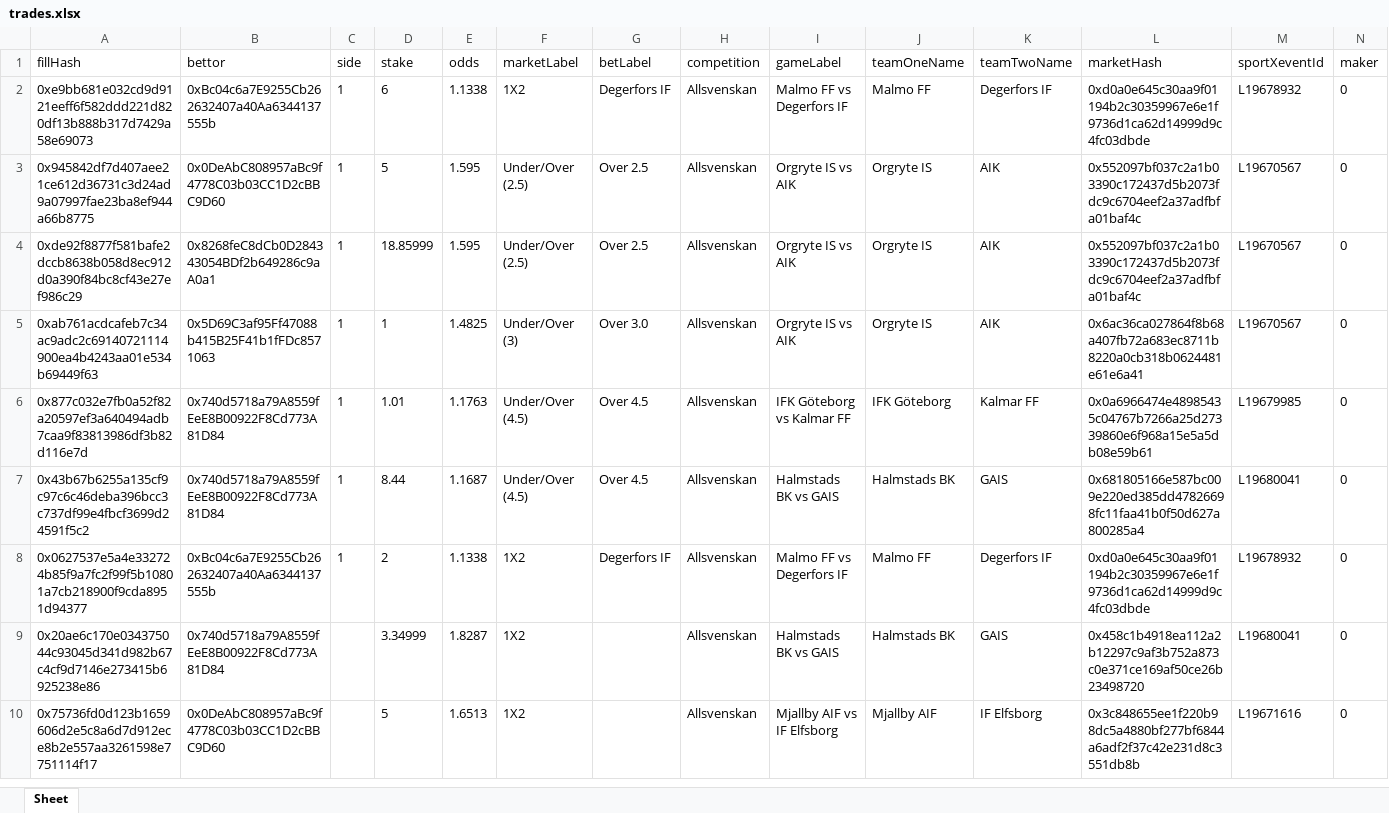
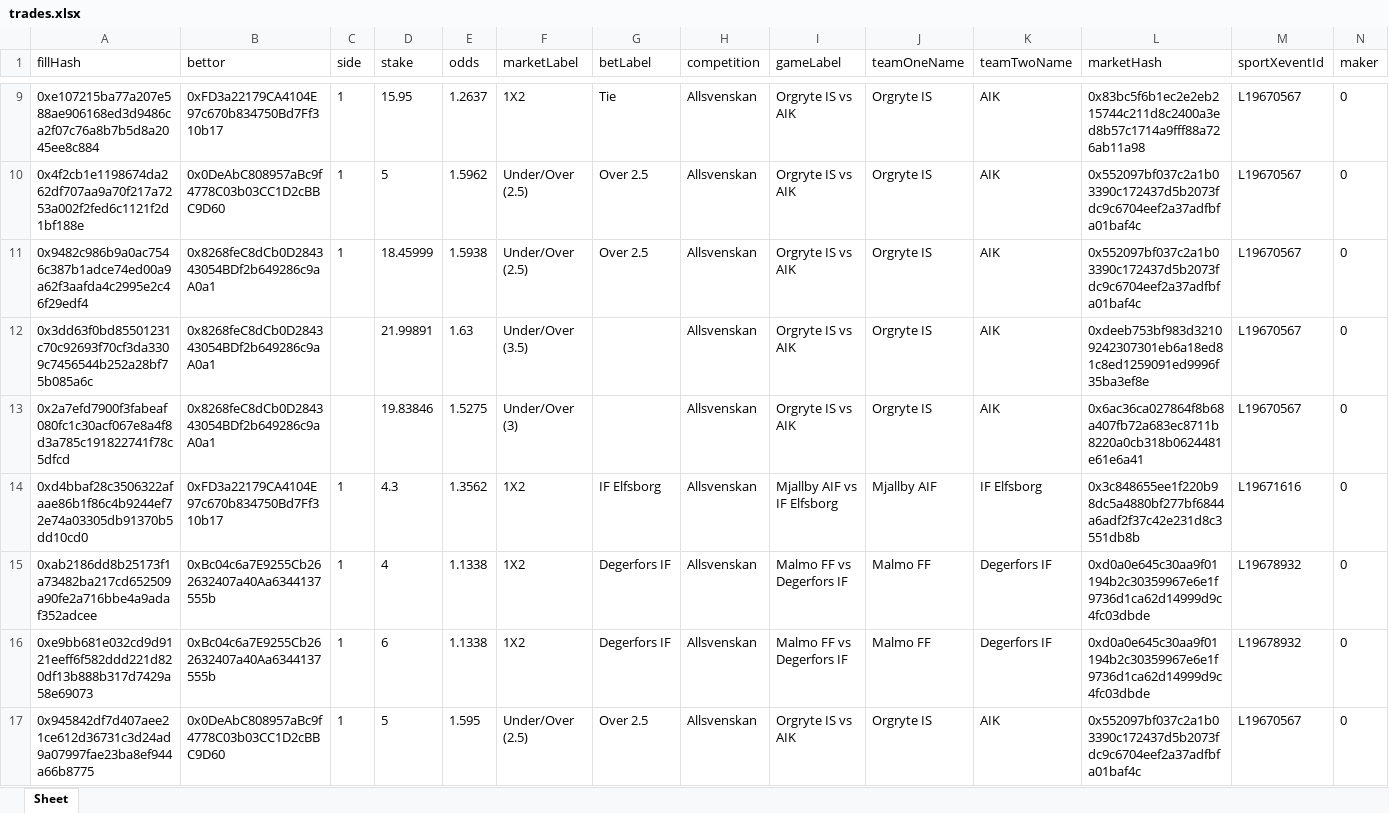
Before and after one commit to aimidas1/transactions_sxbet, an Excel workbook: data/sxbet/ligas/Allsvenskan/trades.xlsx, sheet Sheet, drawn as a sheet; only a part is shown, gaps mark what is left out; the shorter side is filled out with more unchanged rows; values as stored, in another font and other column widths than the file's, no borders; rows hold the shown columns only; the diff covers the shown part only; the diff names each change by its address in the sheet, - before the commit and + after, or states it on an @@ line.

Commit message:
Update soccer trades 2026-08-08 03:02:33 UTC

```diff
--- a/data/sxbet/ligas/Allsvenskan/trades.xlsx (sheet Sheet)
+++ b/data/sxbet/ligas/Allsvenskan/trades.xlsx (sheet Sheet)
+row 9: 0xe107215ba77a207e588ae906168ed3d9486ca2f07c76a8b7b5d8a2045ee8c884 | 0xFD3a22179CA4104E97c670b834750Bd7Ff310b17 | 1 | 15.95 | 1.2637 | 1X2 | Tie | Allsvenskan | Orgryte IS vs AIK | Orgryte IS | AIK | 0x83bc5f6b1ec2e2eb215744c211d8c2400a3ed8b57c1714a9fff88a726ab11a98 | L19670567 | 0
+row 10: 0x4f2cb1e1198674da262df707aa9a70f217a7253a002f2fed6c1121f2d1bf188e | 0x0DeAbC808957aBc9f4778C03b03CC1D2cBBC9D60 | 1 | 5 | 1.5962 | Under/Over (2.5) | Over 2.5 | Allsvenskan | Orgryte IS vs AIK | Orgryte IS | AIK | 0x552097bf037c2a1b03390c172437d5b2073fdc9c6704eef2a37adfbfa01baf4c | L19670567 | 0
+row 11: 0x9482c986b9a0ac7546c387b1adce74ed00a9a62f3aafda4c2995e2c46f29edf4 | 0x8268feC8dCb0D284343054BDf2b649286c9aA0a1 | 1 | 18.45999 | 1.5938 | Under/Over (2.5) | Over 2.5 | Allsvenskan | Orgryte IS vs AIK | Orgryte IS | AIK | 0x552097bf037c2a1b03390c172437d5b2073fdc9c6704eef2a37adfbfa01baf4c | L19670567 | 0
+row 12: 0x3dd63f0bd85501231c70c92693f70cf3da3309c7456544b252a28bf75b085a6c | 0x8268feC8dCb0D284343054BDf2b649286c9aA0a1 |  | 21.99891 | 1.63 | Under/Over (3.5) |  | Allsvenskan | Orgryte IS vs AIK | Orgryte IS | AIK | 0xdeeb753bf983d32109242307301eb6a18ed81c8ed1259091ed9996f35ba3ef8e | L19670567 | 0
+row 13: 0x2a7efd7900f3fabeaf080fc1c30acf067e8a4f8d3a785c191822741f78c5dfcd | 0x8268feC8dCb0D284343054BDf2b649286c9aA0a1 |  | 19.83846 | 1.5275 | Under/Over (3) |  | Allsvenskan | Orgryte IS vs AIK | Orgryte IS | AIK | 0x6ac36ca027864f8b68a407fb72a683ec8711b8220a0cb318b0624481e61e6a41 | L19670567 | 0
+row 14: 0xd4bbaf28c3506322afaae86b1f86c4b9244ef72e74a03305db91370b5dd10cd0 | 0xFD3a22179CA4104E97c670b834750Bd7Ff310b17 | 1 | 4.3 | 1.3562 | 1X2 | IF Elfsborg | Allsvenskan | Mjallby AIF vs IF Elfsborg | Mjallby AIF | IF Elfsborg | 0x3c848655ee1f220b98dc5a4880bf277bf6844a6adf2f37c42e231d8c3551db8b | L19671616 | 0
+row 15: 0xab2186dd8b25173f1a73482ba217cd652509a90fe2a716bbe4a9adaf352adcee | 0xBc04c6a7E9255Cb262632407a40Aa6344137555b | 1 | 4 | 1.1338 | 1X2 | Degerfors IF | Allsvenskan | Malmo FF vs Degerfors IF | Malmo FF | Degerfors IF | 0xd0a0e645c30aa9f01194b2c30359967e6e1f9736d1ca62d14999d9c4fc03dbde | L19678932 | 0
```
Also changed, not shown: 7 added rows elsewhere in this sheet, data/sxbet/ligas/Eliteserien/trades.xlsx, data/sxbet/ligas/Leagues Cup/trades.xlsx, 37 other files.
